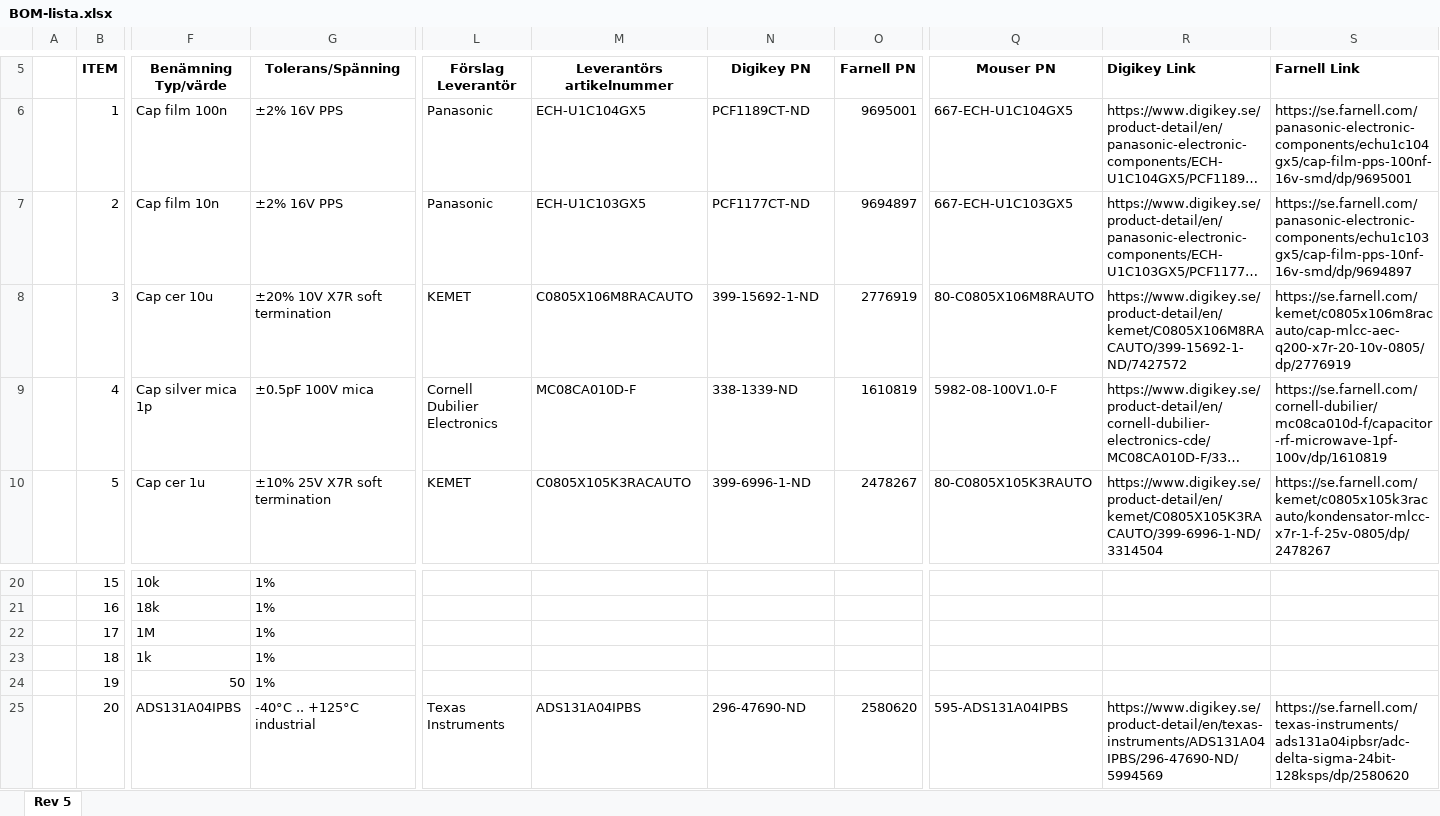
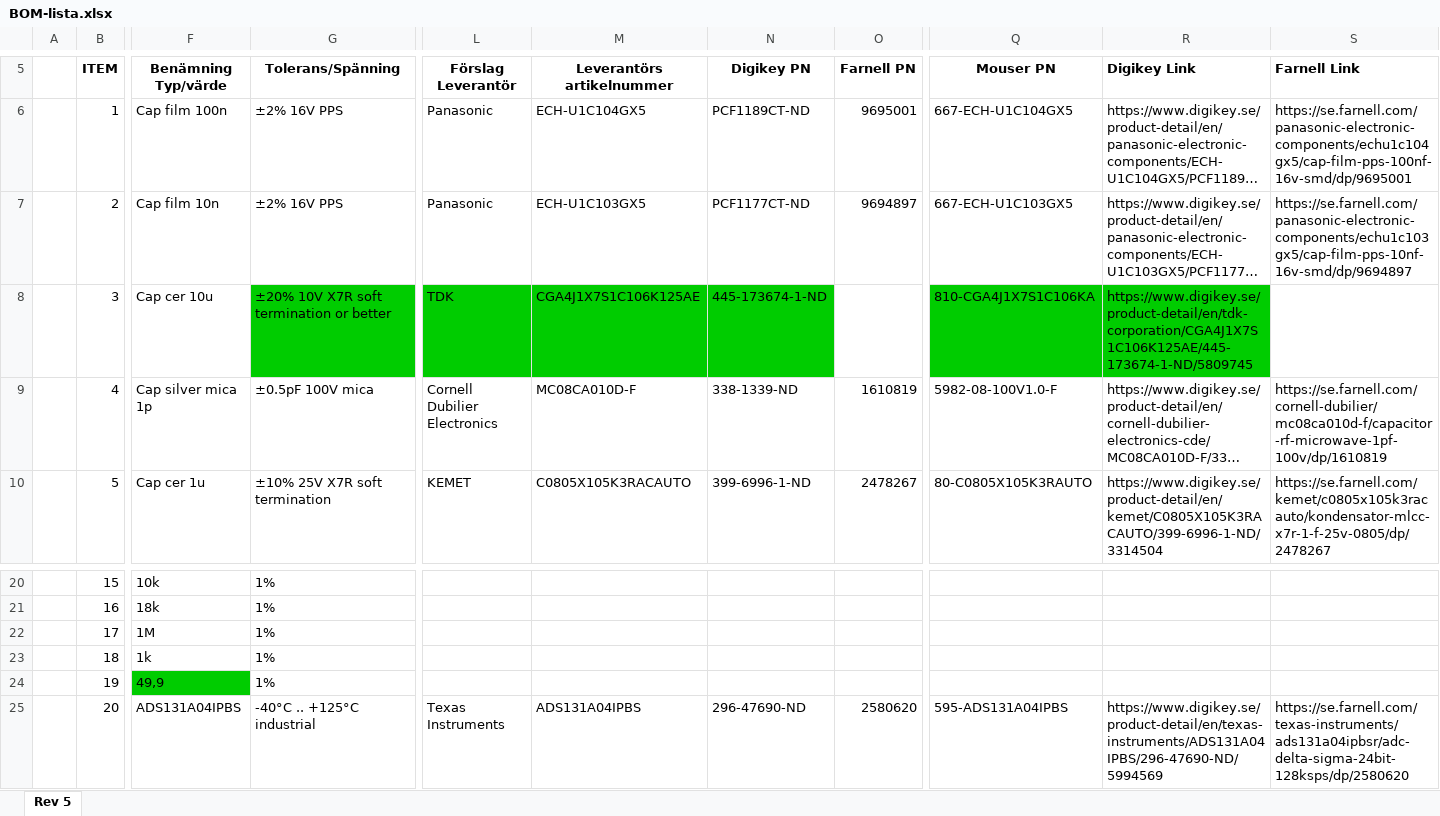
Before and after one commit to SpaceScienceSweden/ulv_electronics, an Excel workbook: fieldmill10/fab/fieldmill10-rev5/BOM-lista.xlsx, sheet Rev 5, drawn as a sheet; only a part is shown, gaps mark what is left out; long unchanged cells end in …; values as stored, in another font and other column widths than the file's, no borders; the diff names each change by its address in the sheet, - before the commit and + after, or states it on an @@ line.

Commit message:
fm10-rev5: Match current part numbers

```diff
--- a/fieldmill10/fab/fieldmill10-rev5/BOM-lista.xlsx (sheet Rev 5)
+++ b/fieldmill10/fab/fieldmill10-rev5/BOM-lista.xlsx (sheet Rev 5)
-G8 (Tolerans/Spänning): ±20% 10V X7R soft termination
+G8 (Tolerans/Spänning): ±20% 10V X7R soft termination or better
-G8 fill: none
+G8 fill: #00CC00
-L8 (Förslag Leverantör): KEMET
+L8 (Förslag Leverantör): TDK
-L8:N8 fill: none
+L8:N8 fill: #00CC00
-M8 (Leverantörs artikelnummer): C0805X106M8RACAUTO
+M8 (Leverantörs artikelnummer): CGA4J1X7S1C106K125AE
-N8 (Digikey PN): 399-15692-1-ND
+N8 (Digikey PN): 445-173674-1-ND
-O8 (Farnell PN): 2776919
+O8 (Farnell PN): (empty)
-Q8 (Mouser PN): 80-C0805X106M8RAUTO
+Q8 (Mouser PN): 810-CGA4J1X7S1C106KA
-Q8:R8 fill: none
+Q8:R8 fill: #00CC00
-R8 (Digikey Link): https://www.digikey.se/product-detail/en/kemet/C0805X106M8RACAUTO/399-15692-1-ND/7427572
+R8 (Digikey Link): https://www.digikey.se/product-detail/en/tdk-corporation/CGA4J1X7S1C106K125AE/445-173674-1-ND/5809745
-S8 (Farnell Link): https://se.farnell.com/kemet/c0805x106m8racauto/cap-mlcc-aec-q200-x7r-20-10v-0805/dp/2776919
+S8 (Farnell Link): (empty)
-F24 (Benämning Typ/värde): 50
+F24 (Benämning Typ/värde): 49,9
-F24 fill: none
+F24 fill: #00CC00
```
